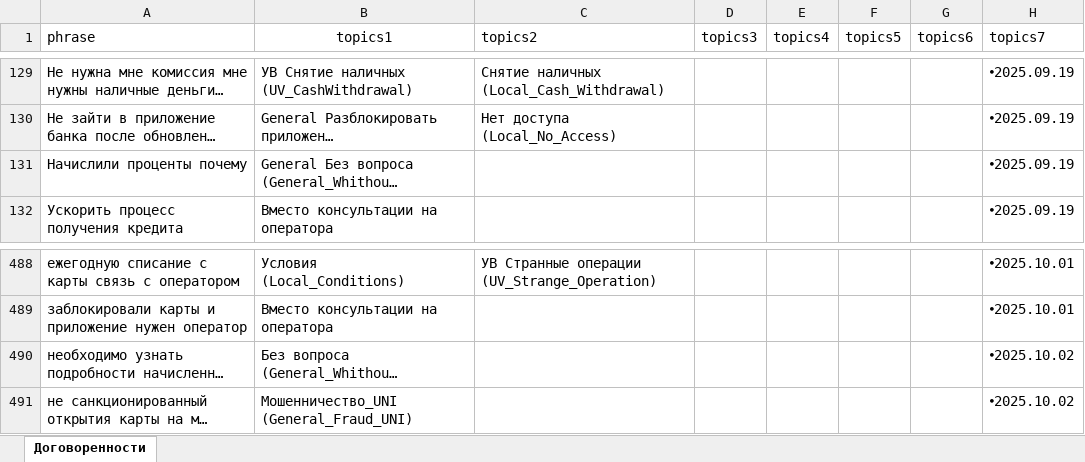
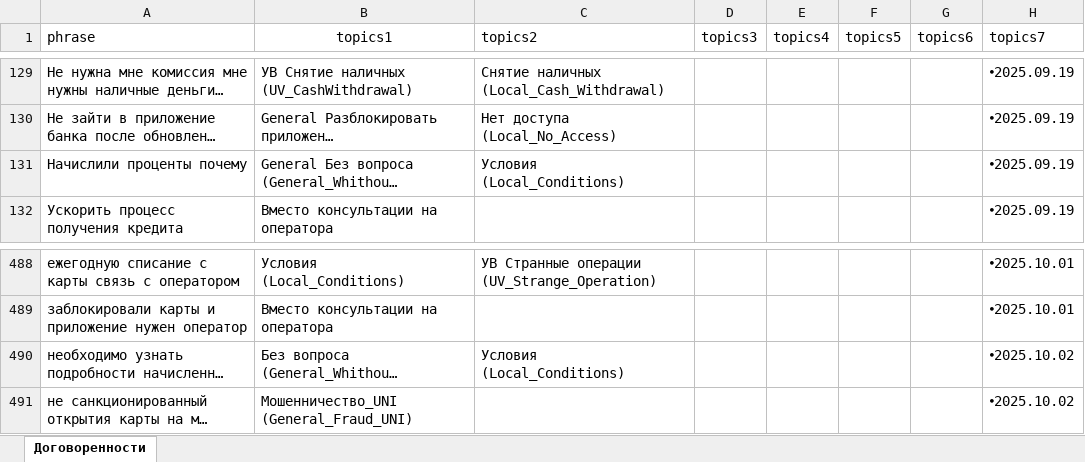
Before and after one commit to skatzrskx55q/data-assistant-vfiziki, an Excel workbook: data6.xlsx, sheet Договоренности, drawn as a sheet; only a part is shown, gaps mark what is left out; long unchanged cells end in …; values as stored, in another font and other column widths than the file's, no borders; charts and pictures not drawn; the diff names each change by its address in the sheet, - before the commit and + after, or states it on an @@ line.

Commit message:
Add files via upload

```diff
--- a/data6.xlsx (sheet Договоренности)
+++ b/data6.xlsx (sheet Договоренности)
-C131 (topics2): (empty)
+C131 (topics2): Условия (Local_Conditions)
-C490 (topics2): (empty)
+C490 (topics2): Условия (Local_Conditions)
```
